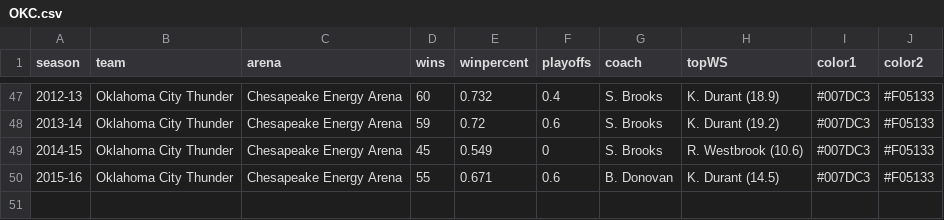
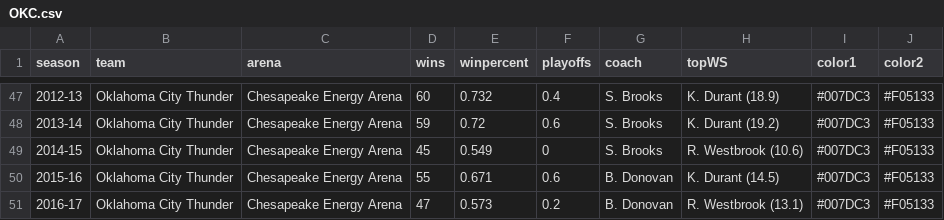
Before and after one commit to zacariias/nbahistory, a CSV file: teams/OKC.csv, drawn as a sheet; only a part is shown, gaps mark what is left out; the diff names each change by its address in the sheet, - before the commit and + after, or states it on an @@ line.

Commit message:
Update
End of 2016-17 regular season

```diff
--- a/teams/OKC.csv
+++ b/teams/OKC.csv
+row 51: 2016-17 | Oklahoma City Thunder | Chesapeake Energy Arena | 47 | 0.573 | 0.2 | B. Donovan | R. Westbrook (13.1) | #007DC3 | #F05133
```
Also changed, not shown: teams/DAL.csv, teams/DET.csv, 29 other files.
